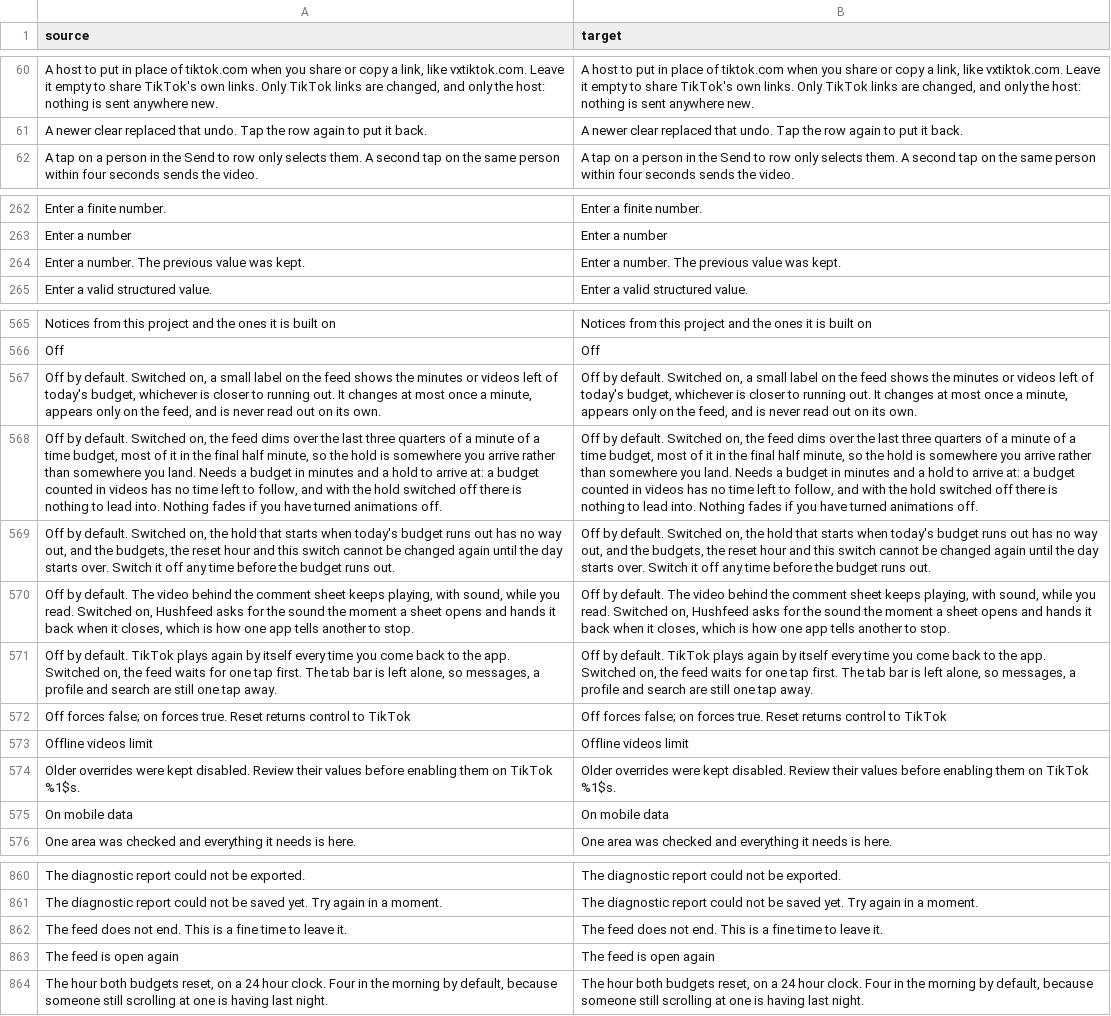
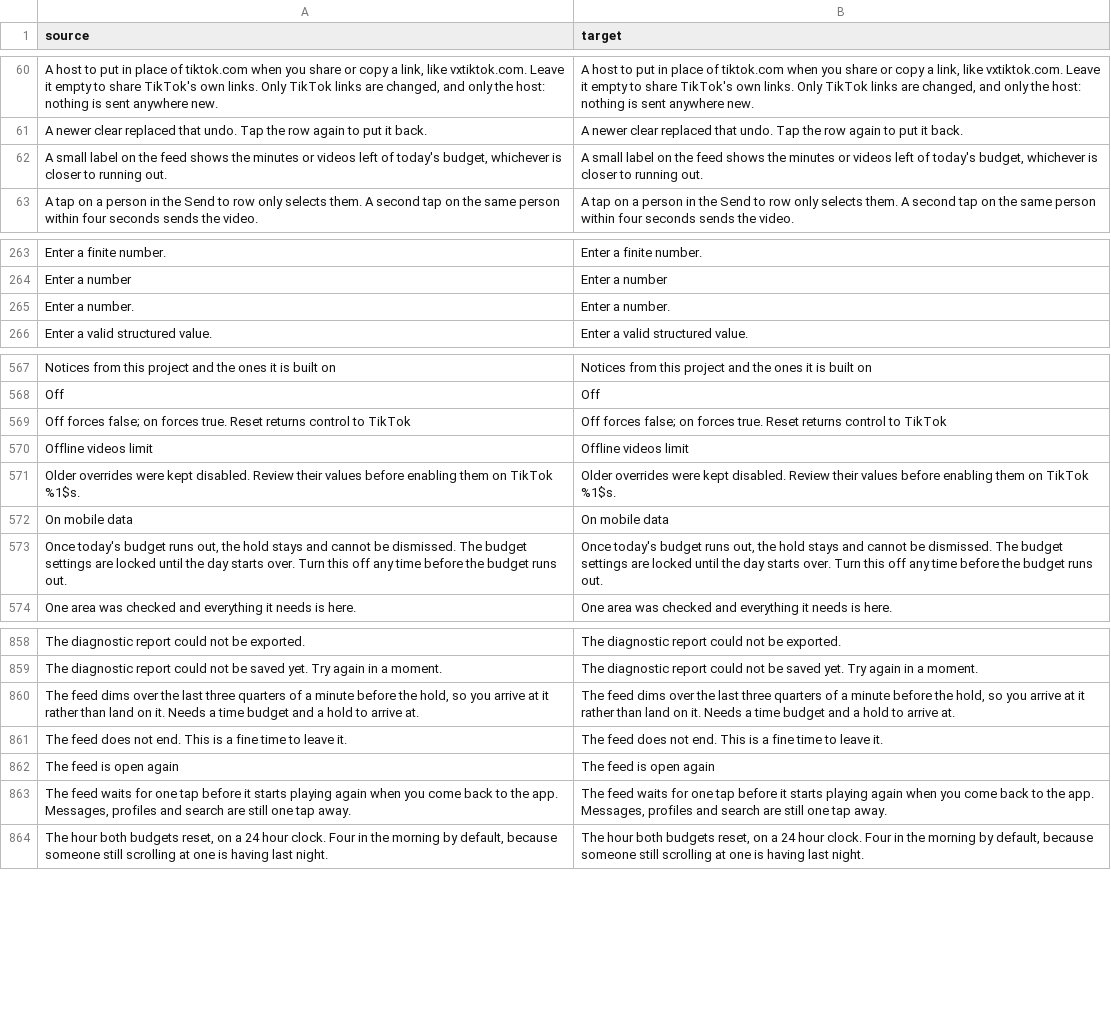
Before and after one commit to Dojz/hushfeed, a CSV file: extensions/tiktok/src/main/l10n/en.csv, drawn as a sheet; only a part is shown, gaps mark what is left out; removed rows and columns are numbered as before the commit, all else as after; the diff covers the shown part only; the diff names each change by its address in the sheet, - before the commit and + after, or states it on an @@ line.

```diff
--- a/extensions/tiktok/src/main/l10n/en.csv
+++ b/extensions/tiktok/src/main/l10n/en.csv
+row 62: A small label on the feed shows the minutes or videos left of today's budget, whichever is closer to running out. | A small label on the feed shows the minutes or videos left of today's budget, whichever is closer to running out.
-row 264: Enter a number. The previous value was kept. | Enter a number. The previous value was kept.
+row 265: Enter a number. | Enter a number.
-row 567: Off by default. Switched on, a small label on the feed shows the minutes or videos left of today's budget, whichever is closer to running out. It changes at most once a minute, appears only on the feed, and is never read out on its own. | Off by default. Switched on, a small label on the feed shows the minutes or videos left of today's budget, whichever is closer to running out. It changes at most once a minute, appears only on the feed, and is never read out on its own.
-row 568: Off by default. Switched on, the feed dims over the last three quarters of a minute of a time budget, most of it in the final half minute, so the hold is somewhere you arrive rather than somewhere you land. Needs a budget in minutes and a hold to arrive at: a budget counted in videos has no time left to follow, and with the hold switched off there is nothing to lead into. Nothing fades if you have turned animations off. | Off by default. Switched on, the feed dims over the last three quarters of a minute of a time budget, most of it in the final half minute, so the hold is somewhere you arrive rather than somewhere you land. Needs a budget in minutes and a hold to arrive at: a budget counted in videos has no time left to follow, and with the hold switched off there is nothing to lead into. Nothing fades if you have turned animations off.
-row 569: Off by default. Switched on, the hold that starts when today's budget runs out has no way out, and the budgets, the reset hour and this switch cannot be changed again until the day starts over. Switch it off any time before the budget runs out. | Off by default. Switched on, the hold that starts when today's budget runs out has no way out, and the budgets, the reset hour and this switch cannot be changed again until the day starts over. Switch it off any time before the budget runs out.
-row 570: Off by default. The video behind the comment sheet keeps playing, with sound, while you read. Switched on, Hushfeed asks for the sound the moment a sheet opens and hands it back when it closes, which is how one app tells another to stop. | Off by default. The video behind the comment sheet keeps playing, with sound, while you read. Switched on, Hushfeed asks for the sound the moment a sheet opens and hands it back when it closes, which is how one app tells another to stop.
-row 571: Off by default. TikTok plays again by itself every time you come back to the app. Switched on, the feed waits for one tap first. The tab bar is left alone, so messages, a profile and search are still one tap away. | Off by default. TikTok plays again by itself every time you come back to the app. Switched on, the feed waits for one tap first. The tab bar is left alone, so messages, a profile and search are still one tap away.
+row 573: Once today's budget runs out, the hold stays and cannot be dismissed. The budget settings are locked until the day starts over. Turn this off any time before the budget runs out. | Once today's budget runs out, the hold stays and cannot be dismissed. The budget settings are locked until the day starts over. Turn this off any time before the budget runs out.
+row 860: The feed dims over the last three quarters of a minute before the hold, so you arrive at it rather than land on it. Needs a time budget and a hold to arrive at. | The feed dims over the last three quarters of a minute before the hold, so you arrive at it rather than land on it. Needs a time budget and a hold to arrive at.
+row 863: The feed waits for one tap before it starts playing again when you come back to the app. Messages, profiles and search are still one tap away. | The feed waits for one tap before it starts playing again when you come back to the app. Messages, profiles and search are still one tap away.
```
Also changed, not shown: 1 added row elsewhere in this file, extensions/tiktok/src/main/l10n/de.tsv, extensions/tiktok/src/main/l10n/es.tsv, 7 other files.
